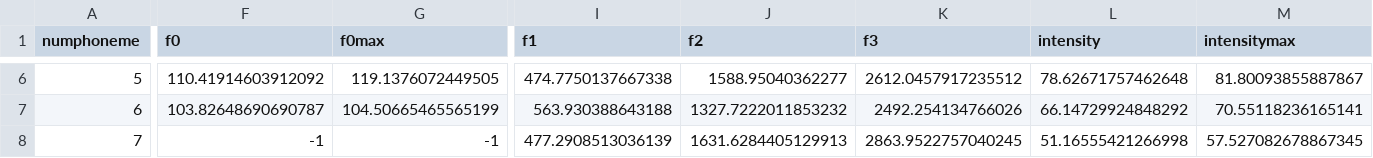
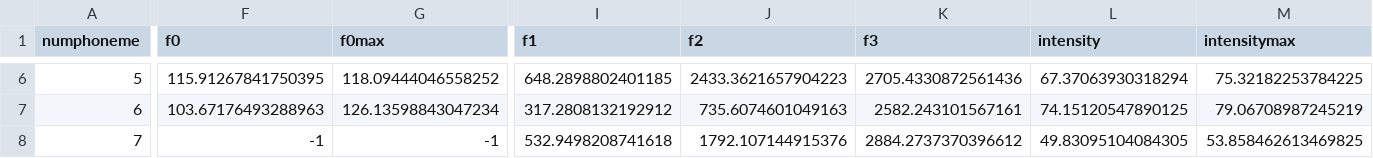
Before and after one commit to angelgardt/accent-reduction-app, a CSV file: data/features/subj1/10-2.csv, drawn as a sheet; only a part is shown, gaps mark what is left out; the diff covers the shown part only; the diff names each change by its address in the sheet, - before the commit and + after, or states it on an @@ line.

```diff
--- a/data/features/subj1/10-2.csv
+++ b/data/features/subj1/10-2.csv
-F6 (f0): 110.41914603912092
+F6 (f0): 115.91267841750395
-G6 (f0max): 119.1376072449505
+G6 (f0max): 118.09444046558252
-I6 (f1): 474.7750137667338
+I6 (f1): 648.2898802401185
-J6 (f2): 1588.95040362277
+J6 (f2): 2433.3621657904223
-K6 (f3): 2612.0457917235512
+K6 (f3): 2705.4330872561436
-L6 (intensity): 78.62671757462648
+L6 (intensity): 67.37063930318294
-M6 (intensitymax): 81.80093855887867
+M6 (intensitymax): 75.32182253784225
-F7 (f0): 103.82648690690787
+F7 (f0): 103.67176493288963
-G7 (f0max): 104.50665465565199
+G7 (f0max): 126.13598843047234
-I7 (f1): 563.930388643188
+I7 (f1): 317.2808132192912
-J7 (f2): 1327.7222011853232
+J7 (f2): 735.6074601049163
-K7 (f3): 2492.254134766026
+K7 (f3): 2582.243101567161
-L7 (intensity): 66.14729924848292
+L7 (intensity): 74.15120547890125
-M7 (intensitymax): 70.55118236165141
+M7 (intensitymax): 79.06708987245219
-I8 (f1): 477.2908513036139
+I8 (f1): 532.9498208741618
-J8 (f2): 1631.6284405129913
+J8 (f2): 1792.107144915376
-K8 (f3): 2863.9522757040245
+K8 (f3): 2884.2737370396612
-L8 (intensity): 51.16555421266998
+L8 (intensity): 49.83095104084305
-M8 (intensitymax): 57.527082678867345
+M8 (intensitymax): 53.858462613469825
```
Also changed, not shown: 30 edited cells elsewhere in this file, data/features/subj1/10-1.csv, data/features/subj1/11-2.csv, 53 other files.
